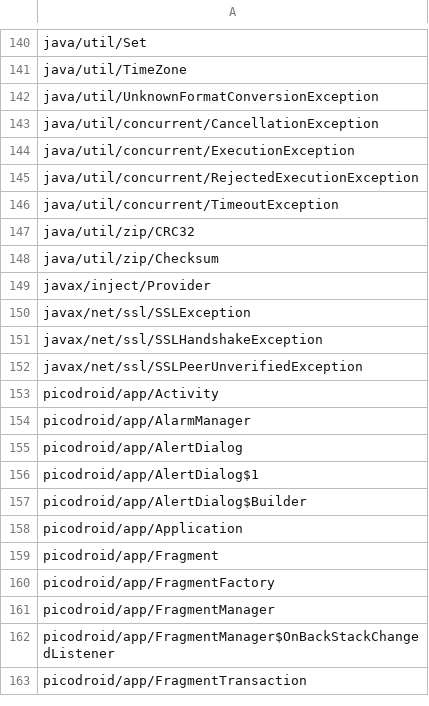
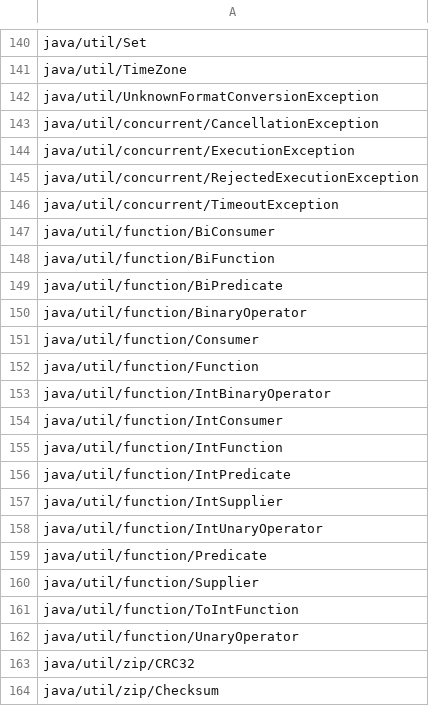
Before and after one commit to shivrajora/picodroid-rs, a TSV file: sdk/class-names.tsv, drawn as a sheet; only a part is shown, gaps mark what is left out; the shorter side is filled out with more unchanged rows.

```diff
--- a/sdk/class-names.tsv
+++ b/sdk/class-names.tsv
@@ -146,2 +146,18 @@ java/util/concurrent/RejectedExecutionException
 java/util/concurrent/TimeoutException
+java/util/function/BiConsumer
+java/util/function/BiFunction
+java/util/function/BiPredicate
+java/util/function/BinaryOperator
+java/util/function/Consumer
+java/util/function/Function
+java/util/function/IntBinaryOperator
+java/util/function/IntConsumer
+java/util/function/IntFunction
+java/util/function/IntPredicate
+java/util/function/IntSupplier
+java/util/function/IntUnaryOperator
+java/util/function/Predicate
+java/util/function/Supplier
+java/util/function/ToIntFunction
+java/util/function/UnaryOperator
 java/util/zip/CRC32
```
Also changed, not shown: sdk/api-contract.tsv, sdk/descriptors.tsv, 4 other files.
